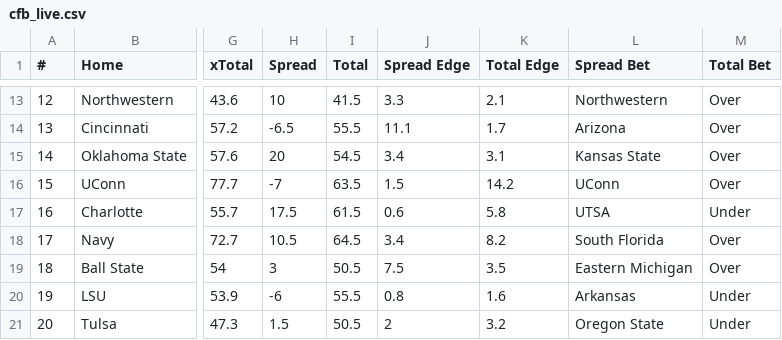
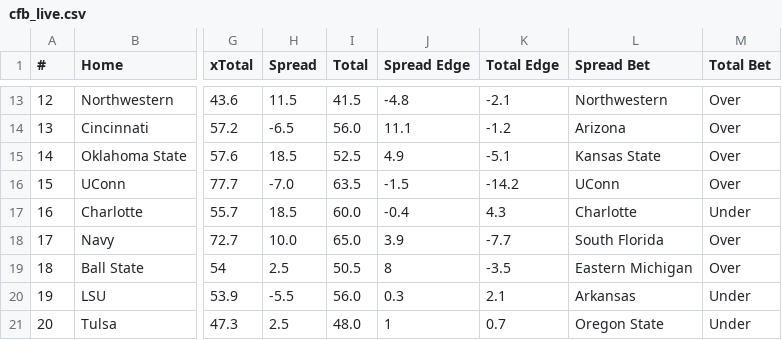
Before and after one commit to UtterLocks/1, a CSV file: data/cfb_live.csv, drawn as a sheet; only a part is shown, gaps mark what is left out; the diff covers the shown part only; the diff names each change by its address in the sheet, - before the commit and + after, or states it on an @@ line.

```diff
--- a/data/cfb_live.csv
+++ b/data/cfb_live.csv
-H13 (Spread): 10
+H13 (Spread): 11.5
-J13 (Spread Edge): 3.3
+J13 (Spread Edge): -4.8
-K13 (Total Edge): 2.1
+K13 (Total Edge): -2.1
-I14 (Total): 55.5
+I14 (Total): 56.0
-K14 (Total Edge): 1.7
+K14 (Total Edge): -1.2
-H15 (Spread): 20
+H15 (Spread): 18.5
-I15 (Total): 54.5
+I15 (Total): 52.5
-J15 (Spread Edge): 3.4
+J15 (Spread Edge): 4.9
-K15 (Total Edge): 3.1
+K15 (Total Edge): -5.1
-H16 (Spread): -7
+H16 (Spread): -7.0
-J16 (Spread Edge): 1.5
+J16 (Spread Edge): -1.5
-K16 (Total Edge): 14.2
+K16 (Total Edge): -14.2
-H17 (Spread): 17.5
+H17 (Spread): 18.5
-I17 (Total): 61.5
+I17 (Total): 60.0
-J17 (Spread Edge): 0.6
+J17 (Spread Edge): -0.4
-K17 (Total Edge): 5.8
+K17 (Total Edge): 4.3
-L17 (Spread Bet): UTSA
+L17 (Spread Bet): Charlotte
-H18 (Spread): 10.5
+H18 (Spread): 10.0
-I18 (Total): 64.5
+I18 (Total): 65.0
-J18 (Spread Edge): 3.4
+J18 (Spread Edge): 3.9
-K18 (Total Edge): 8.2
+K18 (Total Edge): -7.7
-H19 (Spread): 3
+H19 (Spread): 2.5
-J19 (Spread Edge): 7.5
+J19 (Spread Edge): 8
-K19 (Total Edge): 3.5
+K19 (Total Edge): -3.5
-H20 (Spread): -6
+H20 (Spread): -5.5
-I20 (Total): 55.5
+I20 (Total): 56.0
-J20 (Spread Edge): 0.8
+J20 (Spread Edge): 0.3
-K20 (Total Edge): 1.6
+K20 (Total Edge): 2.1
-H21 (Spread): 1.5
+H21 (Spread): 2.5
-I21 (Total): 50.5
+I21 (Total): 48.0
-J21 (Spread Edge): 2
+J21 (Spread Edge): 1
-K21 (Total Edge): 3.2
+K21 (Total Edge): 0.7
```
Also changed, not shown: 112 edited cells elsewhere in this file.
